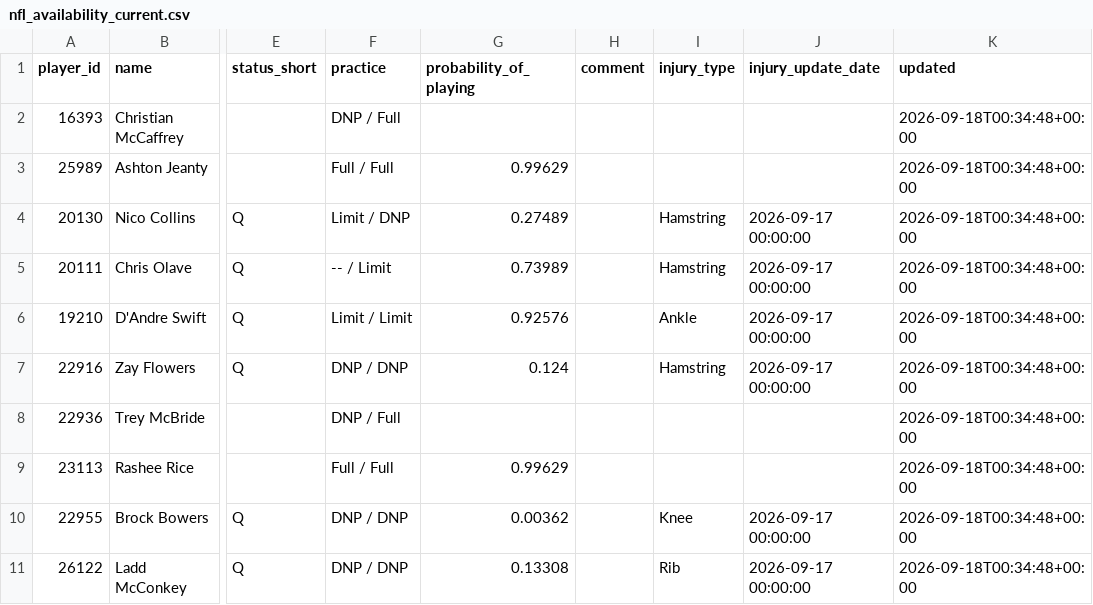
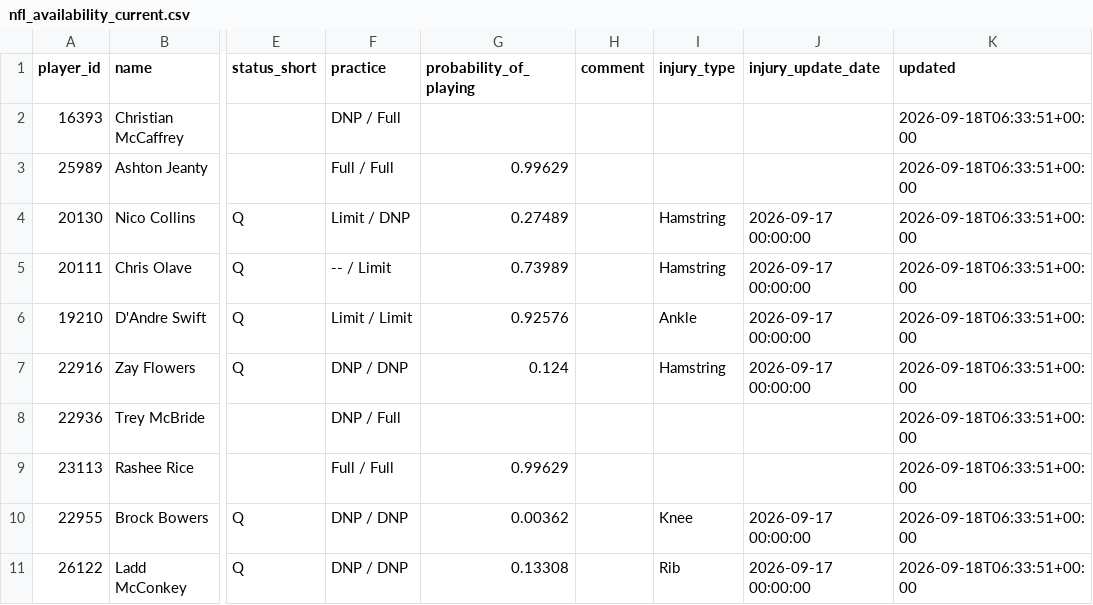
Before and after one commit to nukesim/nuke-dfs-hub, a CSV file: data/nfl_availability_current.csv, drawn as a sheet; only a part is shown, gaps mark what is left out; the diff names each change by its address in the sheet, - before the commit and + after, or states it on an @@ line.

```diff
--- a/data/nfl_availability_current.csv
+++ b/data/nfl_availability_current.csv
-K2:K11 (updated): 2026-09-18T00:34:48+00:00
+K2:K11 (updated): 2026-09-18T06:33:51+00:00
```
